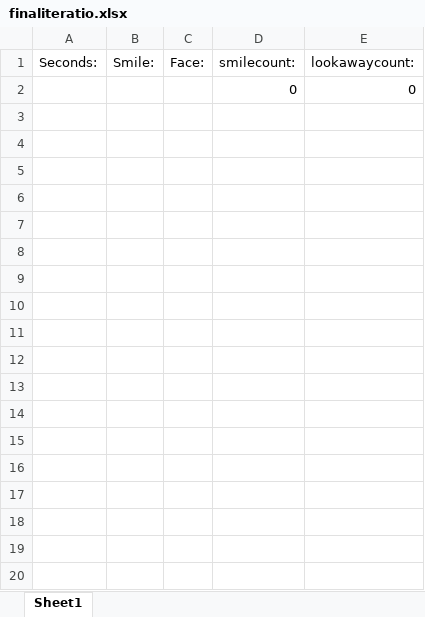
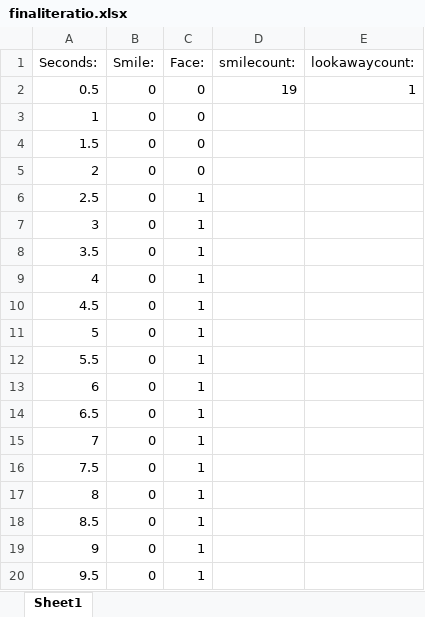
Before and after one commit to esha1995/smile_detection, an Excel workbook: xml files/finaliteratio.xlsx, sheet Sheet1, drawn as a sheet; only a part is shown; values as stored, in another font and other column widths than the file's, no borders; charts and pictures not drawn; removed rows and columns are numbered as before the commit, all else as after; the diff covers the shown part only; the diff names each change by its address in the sheet, - before the commit and + after, or states it on an @@ line.

```diff
--- a/xml files/finaliteratio.xlsx (sheet Sheet1)
+++ b/xml files/finaliteratio.xlsx (sheet Sheet1)
-row 2:  |  |  | 0 | 0
+row 2: 0.5 | 0 | 0 | 19 | 1
+row 3: 1 | 0 | 0
+row 4: 1.5 | 0 | 0
+row 5: 2 | 0 | 0
+row 6: 2.5 | 0 | 1
+row 7: 3 | 0 | 1
+row 8: 3.5 | 0 | 1
+row 9: 4 | 0 | 1
+row 10: 4.5 | 0 | 1
+row 11: 5 | 0 | 1
+row 12: 5.5 | 0 | 1
+row 13: 6 | 0 | 1
+row 14: 6.5 | 0 | 1
+row 15: 7 | 0 | 1
+row 16: 7.5 | 0 | 1
+row 17: 8 | 0 | 1
+row 18: 8.5 | 0 | 1
+row 19: 9 | 0 | 1
+row 20: 9.5 | 0 | 1
```
Also changed, not shown: 380 added rows elsewhere in this sheet, charts or pictures, 39 other files.
